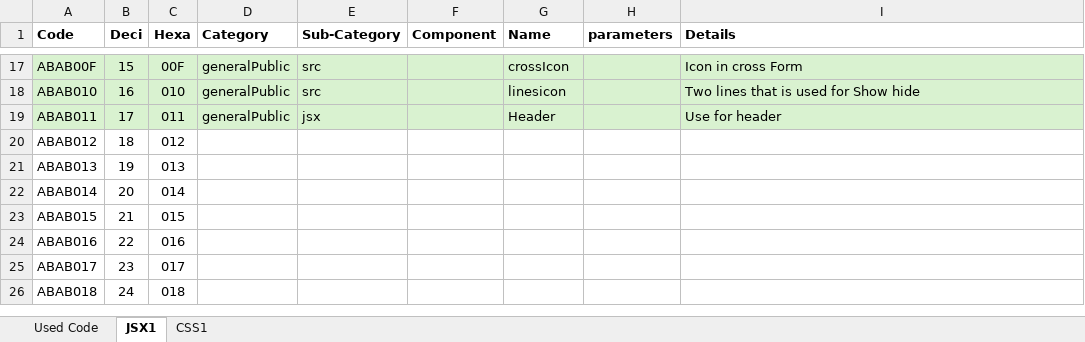
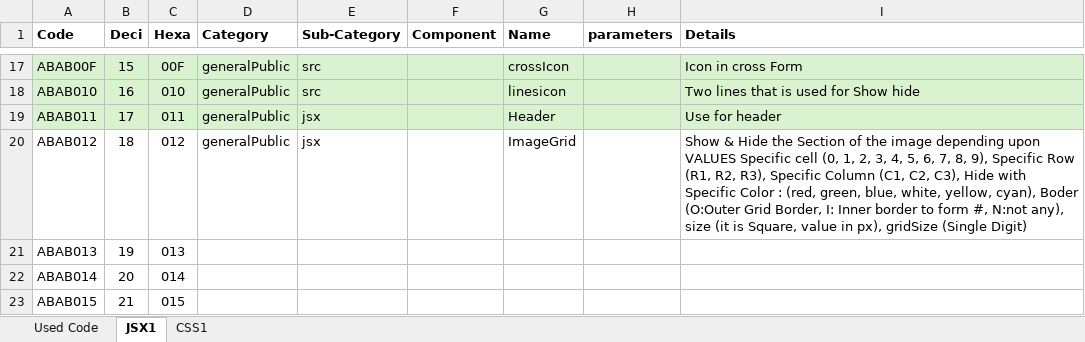
Before and after one commit to Danishan1/Html-CSS-Projects, an Excel workbook: Design Requirement/Codes iRt Creative.xlsx, sheet JSX1, drawn as a sheet; only a part is shown, gaps mark what is left out; the shorter side is filled out with more unchanged rows; values as stored, in another font and other column widths than the file's, no borders; conditional formats not drawn; the diff names each change by its address in the sheet, - before the commit and + after, or states it on an @@ line.

Commit message:
Making Grid Image

```diff
--- a/Design Requirement/Codes iRt Creative.xlsx (sheet JSX1)
+++ b/Design Requirement/Codes iRt Creative.xlsx (sheet JSX1)
-D20 (Category): (empty)
+D20 (Category): generalPublic
-E20 (Sub-Category): (empty)
+E20 (Sub-Category): jsx
-G20 (Name): (empty)
+G20 (Name): ImageGrid
-I20 (Details): (empty)
+I20 (Details): Show & Hide the Section of the image depending upon VALUES Specific cell (0, 1, 2, 3, 4, 5, 6, 7, 8, 9), Specific Row (R1, R2, R3), Specific Column (C1, C2, C3), Hide with Specific Color : (red, green, blue, white, yellow, cyan), Boder (O:Outer Grid Border, I: Inner border to form #, N:not any), size (it is Square, value in px), gridSize (Single Digit)
```
Also changed, not shown: 3 other files.
